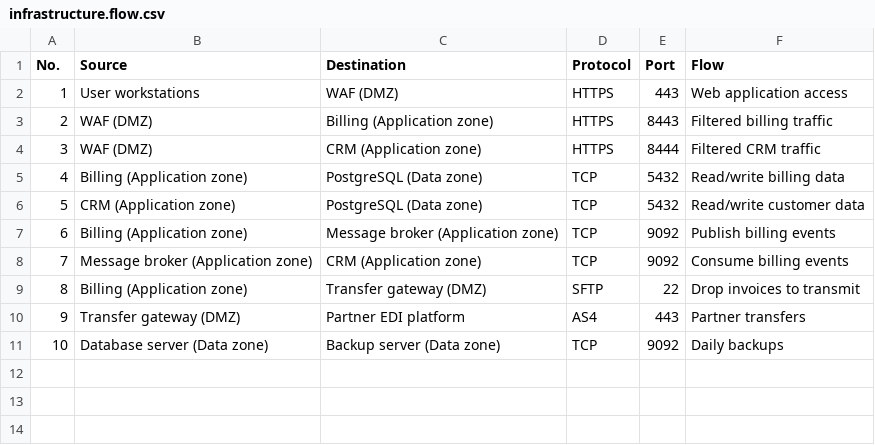
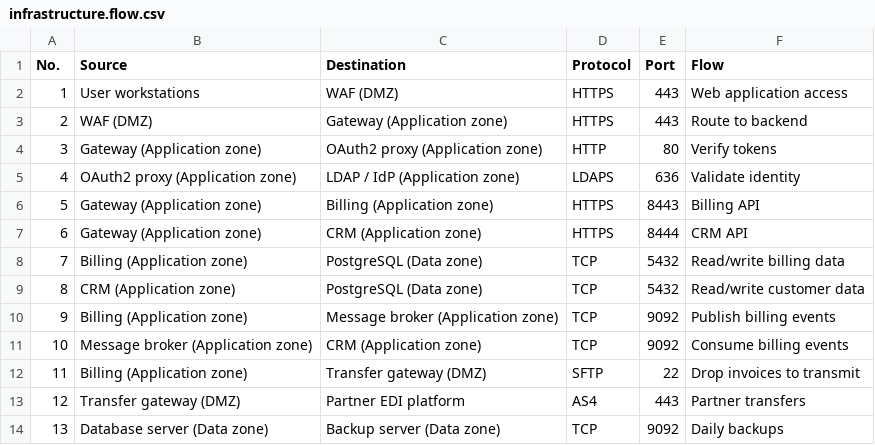
Before and after one commit to R0kshan/cairn, a CSV file: examples/infrastructure.flow.csv, drawn as a sheet; addresses are those after the commit; the diff names each change by its address in the sheet, - before the commit and + after, or states it on an @@ line.

```diff
--- a/examples/infrastructure.flow.csv
+++ b/examples/infrastructure.flow.csv
-C3 (Destination): Billing (Application zone)
+C3 (Destination): Gateway (Application zone)
-E3 (Port): 8443
+E3 (Port): 443
-F3 (Flow): Filtered billing traffic
+F3 (Flow): Route to backend
+row 4: 3 | Gateway (Application zone) | OAuth2 proxy (Application zone) | HTTP | 80 | Verify tokens
+row 5: 4 | OAuth2 proxy (Application zone) | LDAP / IdP (Application zone) | LDAPS | 636 | Validate identity
+row 6: 5 | Gateway (Application zone) | Billing (Application zone) | HTTPS | 8443 | Billing API
@@ column A (No.) renumbered from row 7 down @@
-B7 (Source): WAF (DMZ)
+B7 (Source): Gateway (Application zone)
-F7 (Flow): Filtered CRM traffic
+F7 (Flow): CRM API
```
Also changed, not shown: examples/infrastructure-fr.flow.csv, 46 other files.
